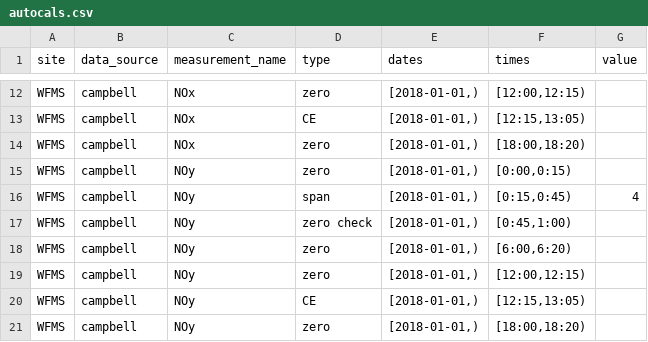
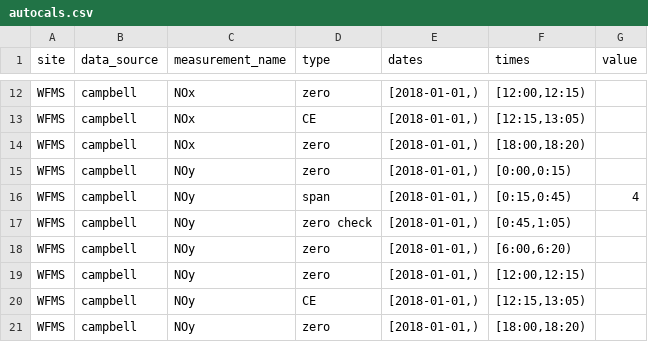
Before and after one commit to ASRCsoft/atmoschem.process, a CSV file: inst/extdata/autocals.csv, drawn as a sheet; only a part is shown, gaps mark what is left out.

Commit message:
Add to end of WFMS NOy autocal time

```diff
--- a/inst/extdata/autocals.csv
+++ b/inst/extdata/autocals.csv
@@ -16,3 +16,3 @@ WFMS,campbell,NOy,zero,"[2018-01-01,)","[0:00,0:15)",
 WFMS,campbell,NOy,span,"[2018-01-01,)","[0:15,0:45)",4
-WFMS,campbell,NOy,zero check,"[2018-01-01,)","[0:45,1:00)",
+WFMS,campbell,NOy,zero check,"[2018-01-01,)","[0:45,1:05)",
 WFMS,campbell,NOy,zero,"[2018-01-01,)","[6:00,6:20)",
```
